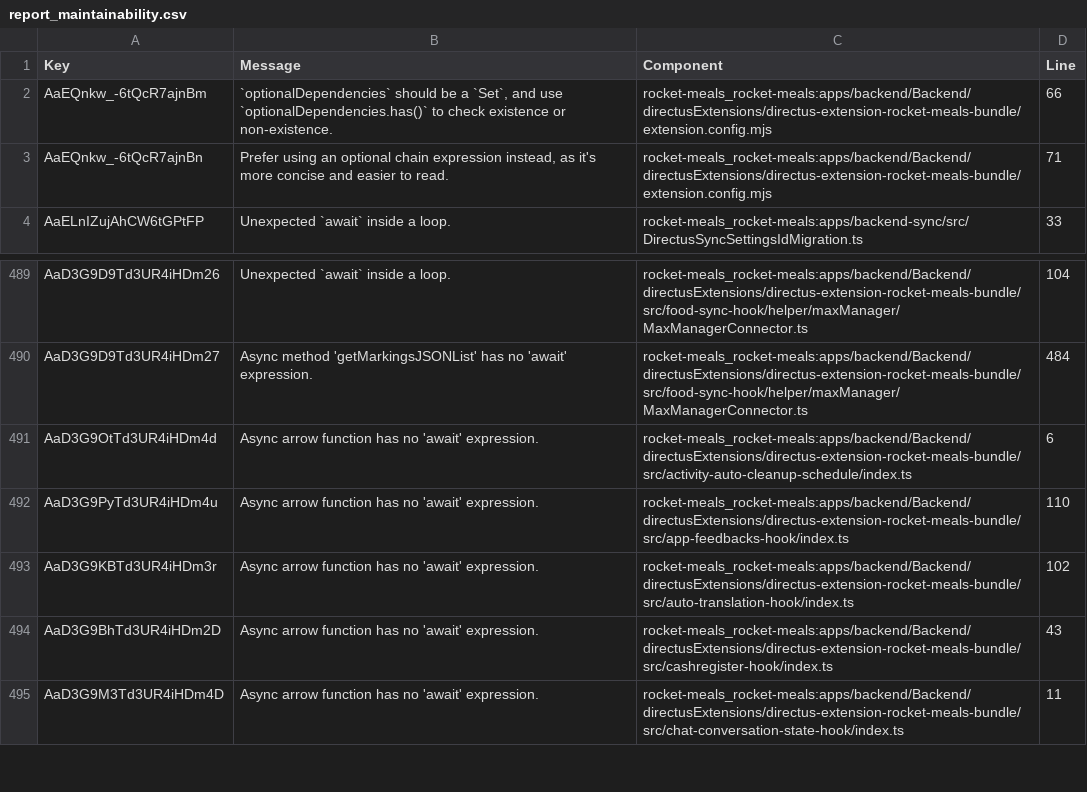
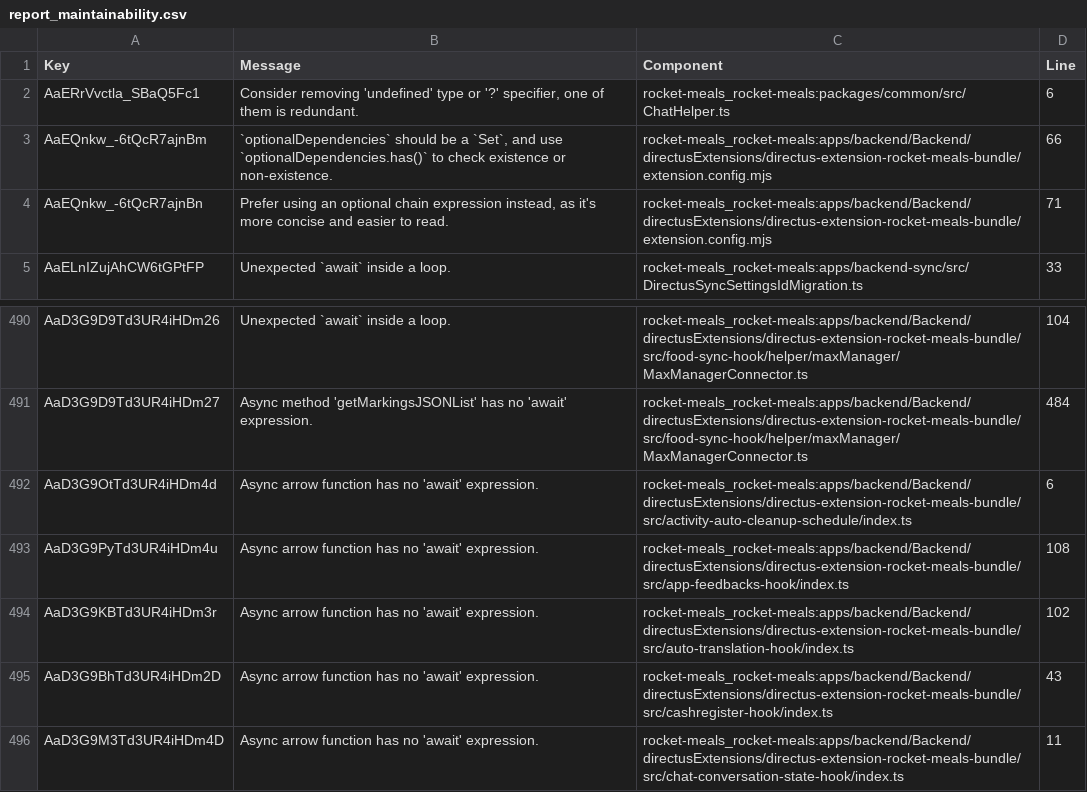
Before and after one commit to rocket-meals/swosy, a CSV file: reports/sonarCloud/report_maintainability.csv, drawn as a sheet; only a part is shown, gaps mark what is left out.

```diff
--- a/reports/sonarCloud/report_maintainability.csv
+++ b/reports/sonarCloud/report_maintainability.csv
@@ -1,2 +1,3 @@
 Key,Message,Component,Line
+"AaERrVvctla_SBaQ5Fc1","Consider removing 'undefined' type or '?' specifier, one of them is redundant.","rocket-meals_rocket-meals:packages/common/src/ChatHelper.ts",6
 "AaEQnkw_-6tQcR7ajnBm","`optionalDependencies` should be a `Set`, and use `optionalDependencies.has()` to check existence or non-existence.","rocket-meals_rocket-meals:apps/backend/Backend/directusExtensions/directus-extension-rocket-meals-bundle/extension.config.mjs",66
@@ -491,3 +492,3 @@ Key,Message,Component,Line
 "AaD3G9OtTd3UR4iHDm4d","Async arrow function has no 'await' expression.","rocket-meals_rocket-meals:apps/backend/Backend/directusExtensions/directus-extension-rocket-meals-bundle/src/activity-auto-cleanup-schedule/index.ts",6
-"AaD3G9PyTd3UR4iHDm4u","Async arrow function has no 'await' expression.","rocket-meals_rocket-meals:apps/backend/Backend/directusExtensions/directus-extension-rocket-meals-bundle/src/app-feedbacks-hook/index.ts",110
+"AaD3G9PyTd3UR4iHDm4u","Async arrow function has no 'await' expression.","rocket-meals_rocket-meals:apps/backend/Backend/directusExtensions/directus-extension-rocket-meals-bundle/src/app-feedbacks-hook/index.ts",108
 "AaD3G9KBTd3UR4iHDm3r","Async arrow function has no 'await' expression.","rocket-meals_rocket-meals:apps/backend/Backend/directusExtensions/directus-extension-rocket-meals-bundle/src/auto-translation-hook/index.ts",102
```
Also changed, not shown: reports/sonarCloud/report_reliability.csv, 2 other files.
